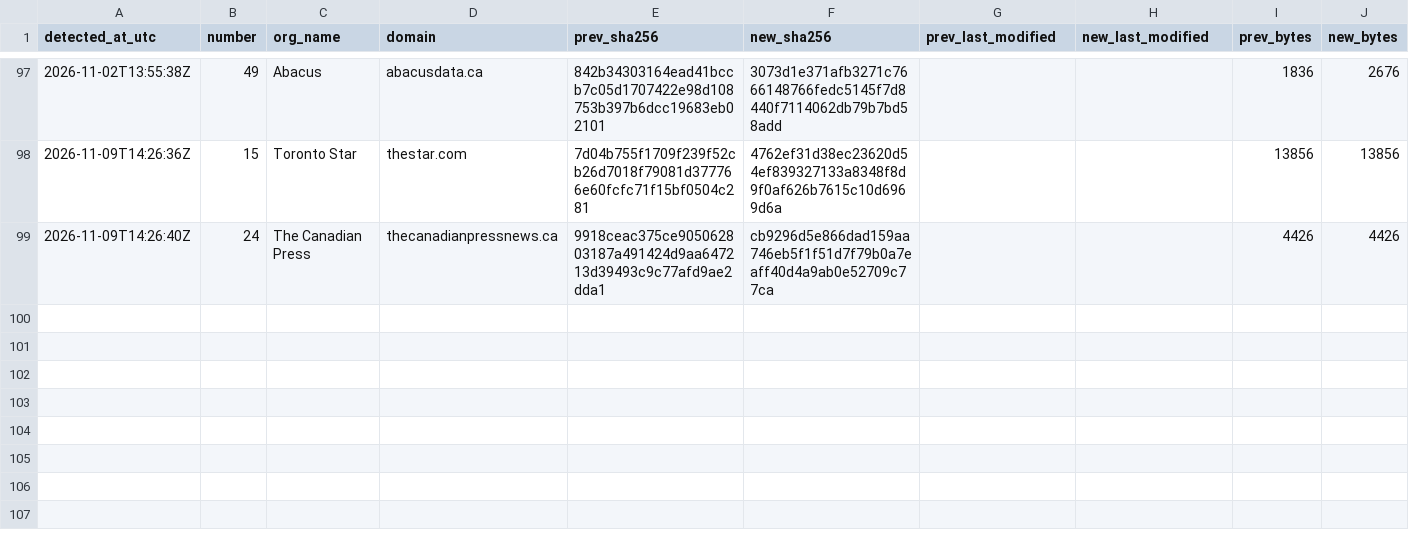
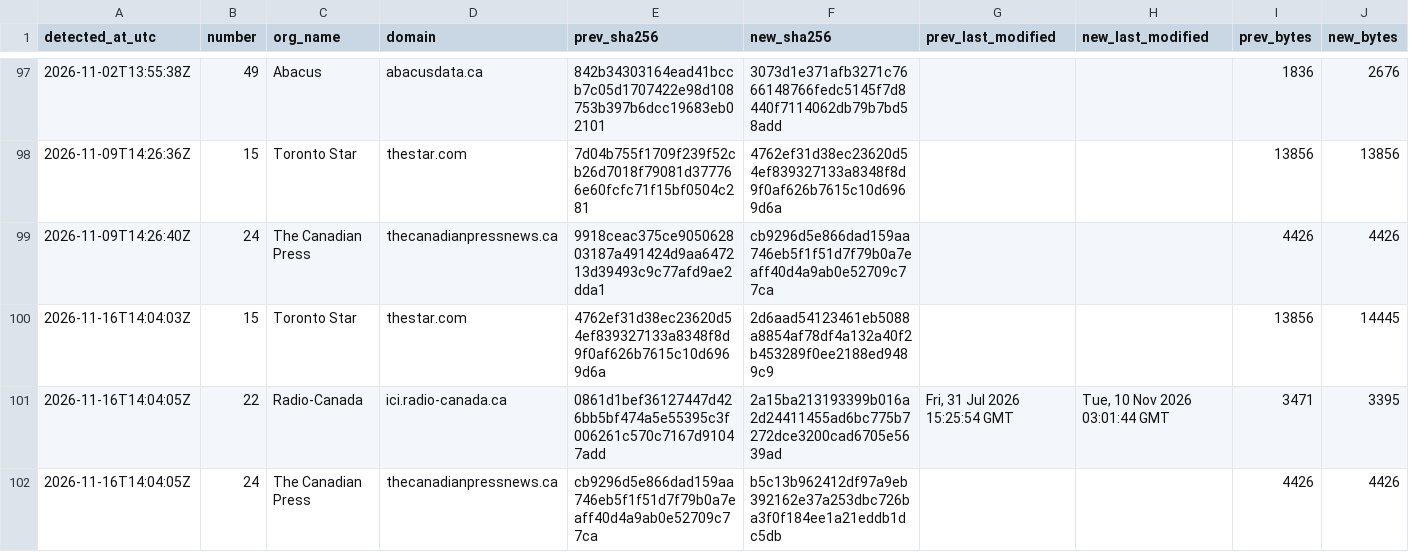
Before and after one commit to pmcurdy/CanRobots, a CSV file: logs/changes.csv, drawn as a sheet; only a part is shown, gaps mark what is left out; rows hold the shown columns only; the diff names each change by its address in the sheet, - before the commit and + after, or states it on an @@ line.

```diff
--- a/logs/changes.csv
+++ b/logs/changes.csv
+row 100: 2026-11-16T14:04:03Z | 15 | Toronto Star | thestar.com | 4762ef31d38ec23620d54ef839327133a8348f8d9f0af626b7615c10d6969d6a | 2d6aad54123461eb5088a8854af78df4a132a40f2b453289f0ee2188ed9489c9 |  |  | 13856 | 14445
+row 101: 2026-11-16T14:04:05Z | 22 | Radio-Canada | ici.radio-canada.ca | 0861d1bef36127447d426bb5bf474a5e55395c3f006261c570c7167d91047add | 2a15ba213193399b016a2d24411455ad6bc775b7272dce3200cad6705e5639ad | Fri, 31 Jul 2026 15:25:54 GMT | Tue, 10 Nov 2026 03:01:44 GMT | 3471 | 3395
+row 102: 2026-11-16T14:04:05Z | 24 | The Canadian Press | thecanadianpressnews.ca | cb9296d5e866dad159aa746eb5f1f51d7f79b0a7eaff40d4a9ab0e52709c77ca | b5c13b962412df97a9eb392162e37a253dbc726ba3f0f184ee1a21eddb1dc5db |  |  | 4426 | 4426
```
Also changed, not shown: logs/runs.csv, 56 other files.
